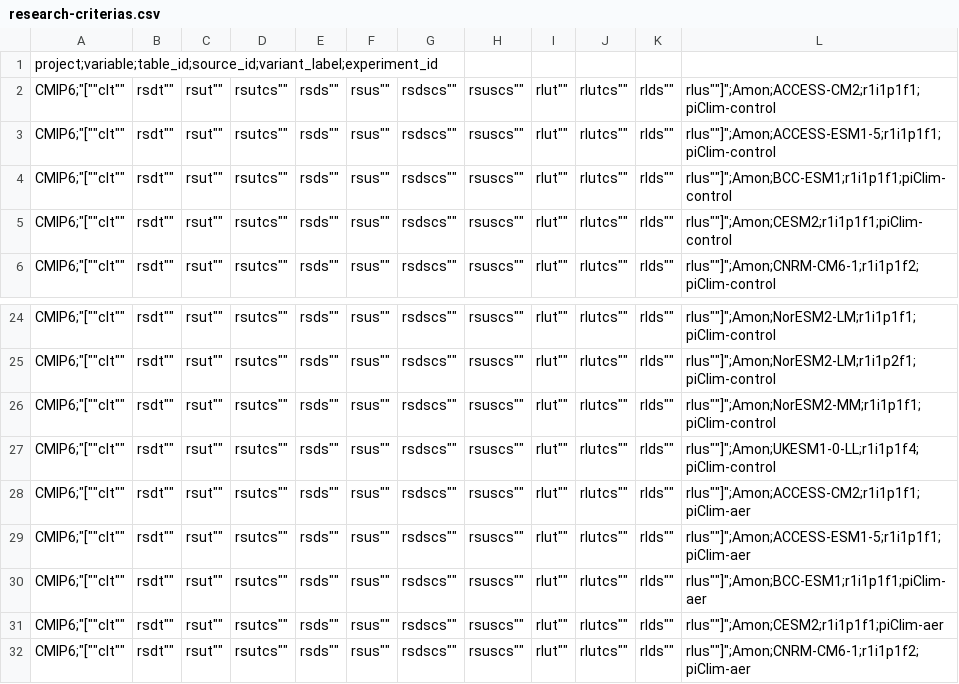
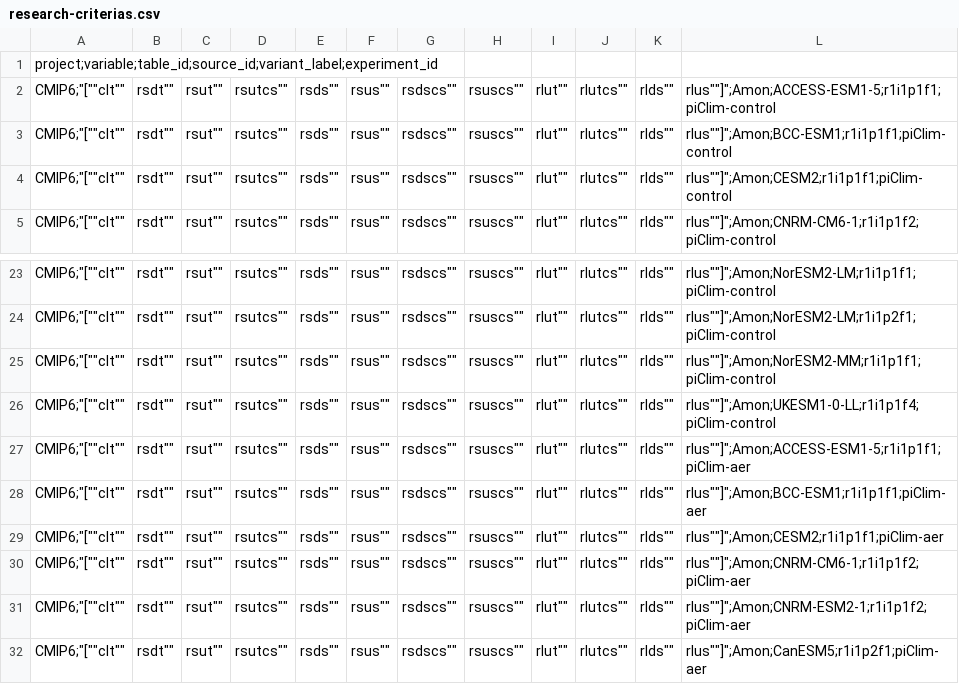
Before and after one commit to Regional-Modeling-LATMOS-IGE/CMIP6-Arctic-Aerosol-Analysis, a CSV file: utilities/download/research-criterias.csv, drawn as a sheet; only a part is shown, gaps mark what is left out; the shorter side is filled out with more unchanged rows; the diff names each change by its address in the sheet, - before the commit and + after, or states it on an @@ line.

Commit message:
removed ACCESS-CM2

```diff
--- a/utilities/download/research-criterias.csv
+++ b/utilities/download/research-criterias.csv
-row 2: CMIP6;"[""clt"" | rsdt"" | rsut"" | rsutcs"" | rsds"" | rsus"" | rsdscs"" | rsuscs"" | rlut"" | rlutcs"" | rlds"" | rlus""]";Amon;ACCESS-CM2;r1i1p1f1;piClim-control
-row 28: CMIP6;"[""clt"" | rsdt"" | rsut"" | rsutcs"" | rsds"" | rsus"" | rsdscs"" | rsuscs"" | rlut"" | rlutcs"" | rlds"" | rlus""]";Amon;ACCESS-CM2;r1i1p1f1;piClim-aer
```
